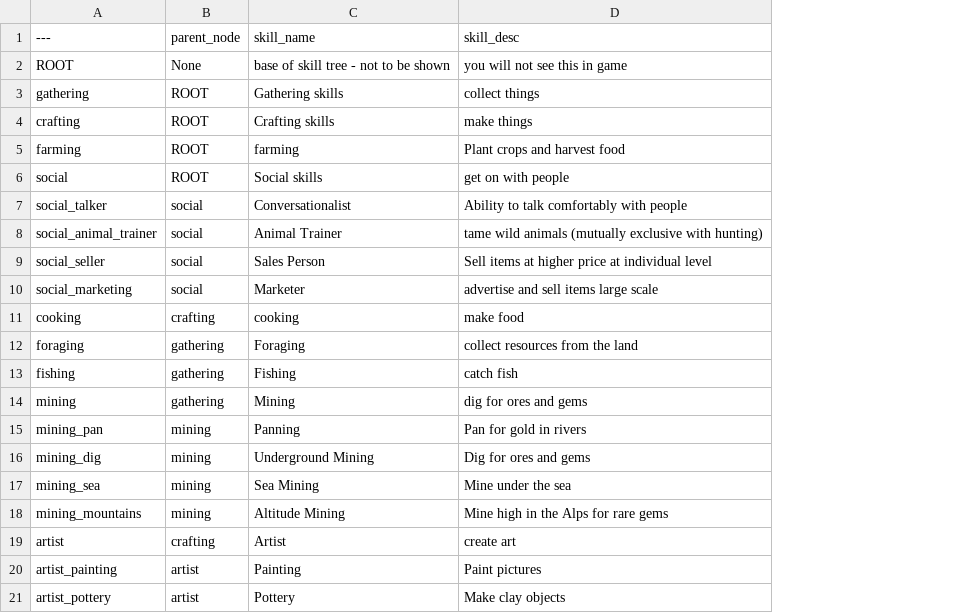
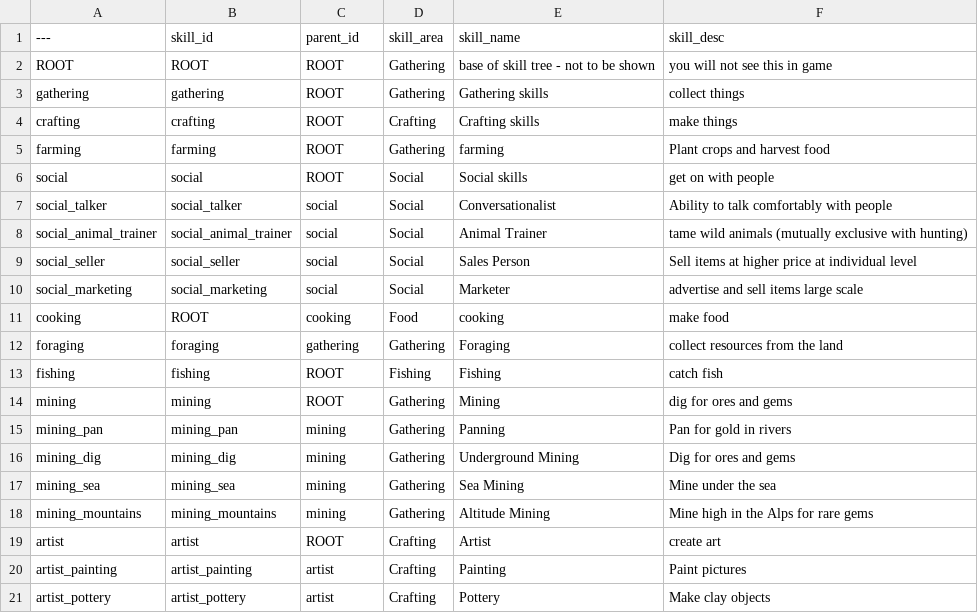
Before and after one commit to acutesoftware/worldbuild, a CSV file: worldbuild/data/sanct_game/Learning_data/DT_Learn_Skills.csv, drawn as a sheet; only a part is shown; addresses are those after the commit; the diff covers the shown part only; the diff names each change by its address in the sheet, - before the commit and + after, or states it on an @@ line.

```diff
--- a/worldbuild/data/sanct_game/Learning_data/DT_Learn_Skills.csv
+++ b/worldbuild/data/sanct_game/Learning_data/DT_Learn_Skills.csv
+column B (skill_id), rows 2-21: ROOT | gathering | crafting | farming | social | social_talker | social_animal_trainer | social_seller | social_marketing | ROOT | foraging | fishing | mining | mining_pan | mining_dig | mining_sea | mining_mountains | artist | artist_painting | artist_pottery
+column D (skill_area), rows 2-21: Gathering | Gathering | Crafting | Gathering | Social | Social | Social | Social | Social | Food | Gathering | Fishing | Gathering | Gathering | Gathering | Gathering | Gathering | Crafting | Crafting | Crafting
-C1: parent_node
+C1: parent_id
-C2 (parent_id): None
+C2 (parent_id): ROOT
-C11 (parent_id): crafting
+C11 (parent_id): cooking
-C13:C14 (parent_id): gathering
+C13:C14 (parent_id): ROOT
-C19 (parent_id): crafting
+C19 (parent_id): ROOT
```
Also changed, not shown: 13 edited cells elsewhere in this file, worldbuild/data/sanct_game/Crafting_data/DT_craft_recipe.csv, worldbuild/data/sanct_game/DT_Player_Stats.csv, 20 other files.
